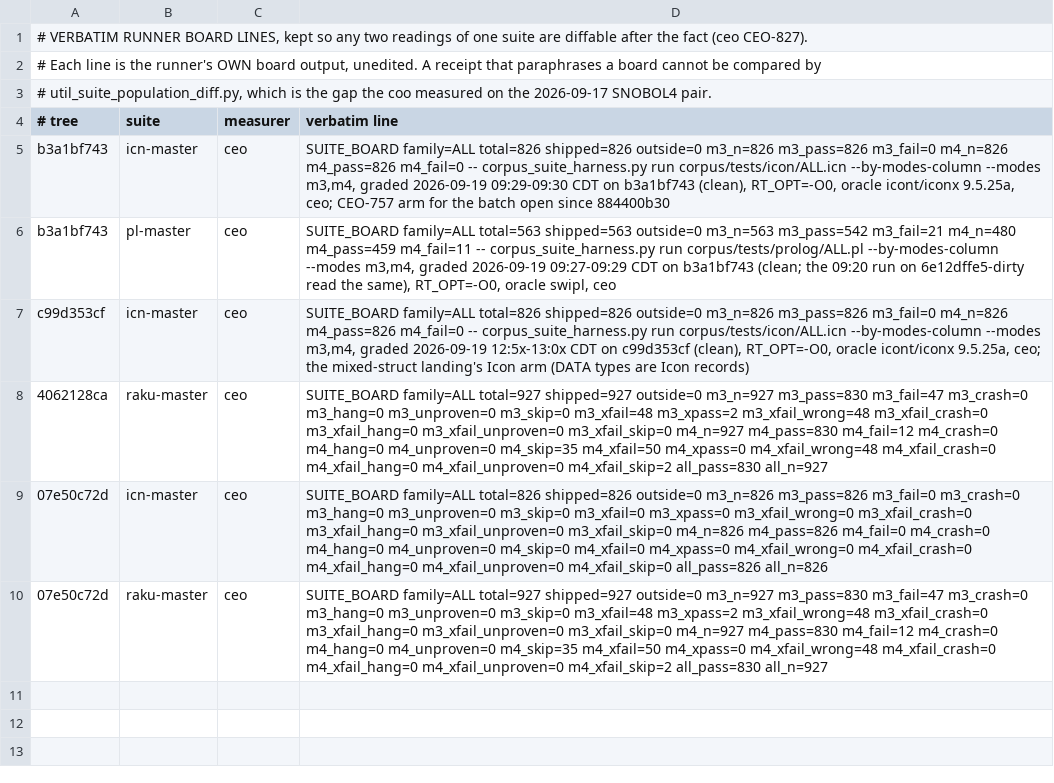
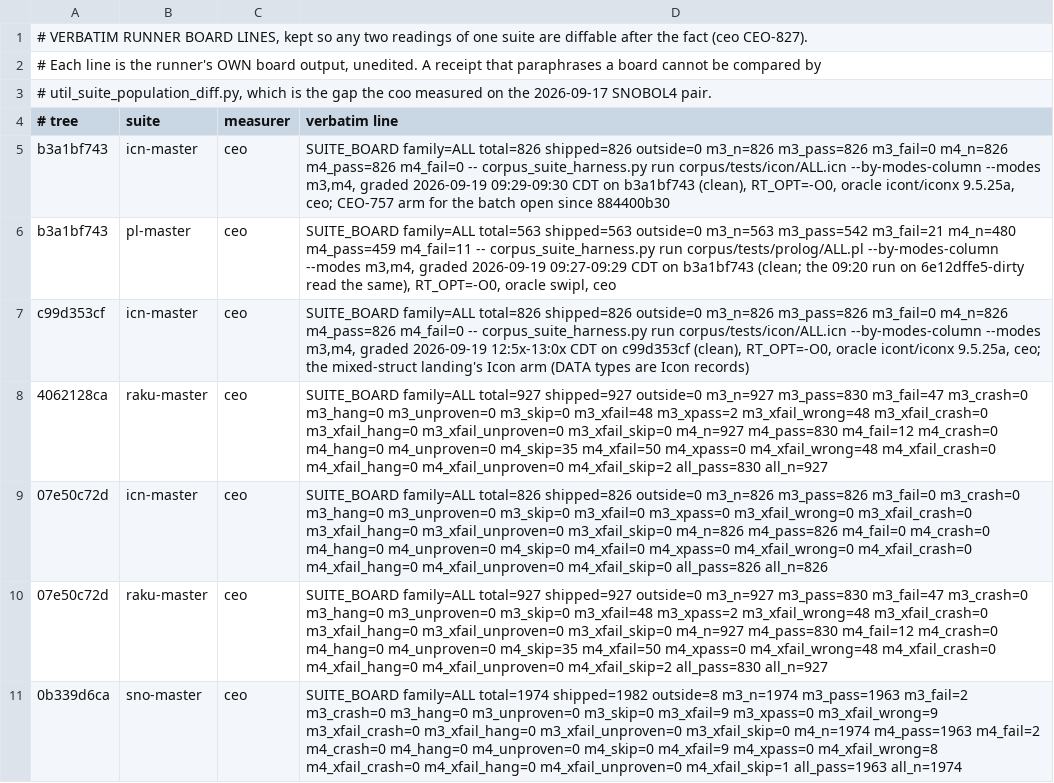
Before and after one commit to snobol4ever/.github, a TSV file: board-lines/2026-09-19-ceo.tsv, drawn as a sheet; the diff names each change by its address in the sheet, - before the commit and + after, or states it on an @@ line.

Commit message:
CEO-933: SnoM 1963/1974 both modes on the clean merged tree 0b339d6ca (row restamped, SUITES.tsv and the board-line archive with it); the first small-arena readings under the twenty-eighth batch -- SnoM at SCRIP_HEAP_MB=1 1956/1957 of 1974, IcnM 824/826 -- rowed; the cfo re-seated by Lon as Opus 5 at effort high

```diff
--- a/board-lines/2026-09-19-ceo.tsv
+++ b/board-lines/2026-09-19-ceo.tsv
+row 11: 0b339d6ca | sno-master | ceo | SUITE_BOARD family=ALL total=1974 shipped=1982 outside=8 m3_n=1974 m3_pass=1963 m3_fail=2 m3_crash=0 m3_hang=0 m3_unproven=0 m3_skip=0 m3_xfail=9 m3_xpass=0 m3_xfail_wrong=9 m3_xfail_crash=0 m3_xfail_hang=0 m3_xfail_unproven=0 m3_xfail_skip=0 m4_n=1974 m4_pass=1963 m4_fail=2 m4_crash=0 m4_hang=0 m4_unproven=0 m4_skip=0 m4_xfail=9 m4_xpass=0 m4_xfail_wrong=8 m4_xfail_crash=0 m4_xfail_hang=0 m4_xfail_unproven=0 m4_xfail_skip=1 all_pass=1963 all_n=1974
```
Also changed, not shown: SUITES.tsv, 2 other files.
